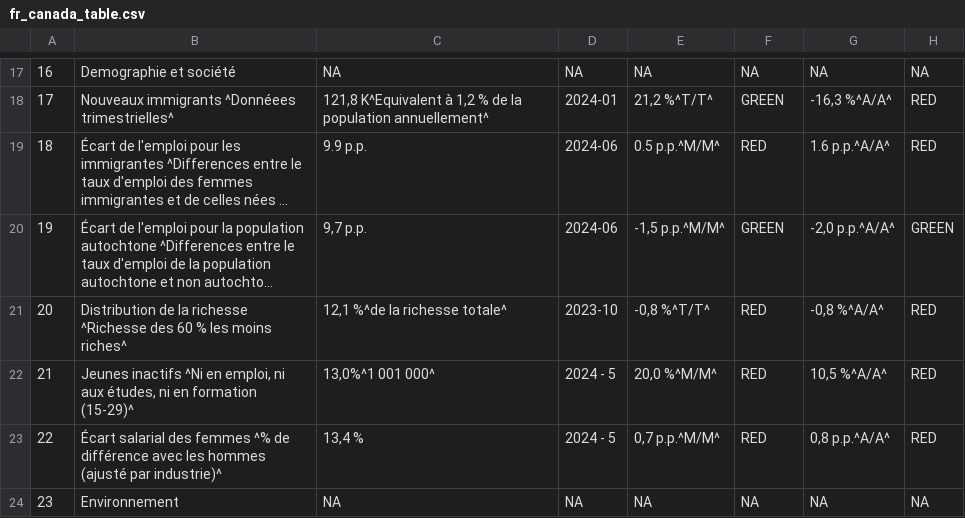
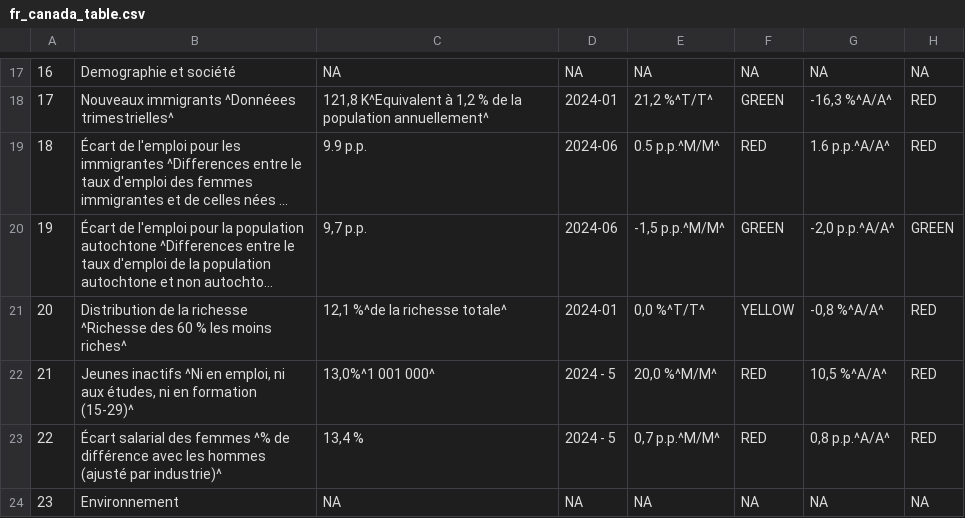
Before and after one commit to Dabra56/Economic_Dashboard, a CSV file: data/fr_canada_table.csv, drawn as a sheet; only a part is shown, gaps mark what is left out; long unchanged cells end in …; the diff names each change by its address in the sheet, - before the commit and + after, or states it on an @@ line.

Commit message:
New Executive Order signed - data updated!

```diff
--- a/data/fr_canada_table.csv
+++ b/data/fr_canada_table.csv
-D21: 2023-10
+D21: 2024-01
-E21: -0,8 %^T/T^
+E21: 0,0 %^T/T^
-F21: RED
+F21: YELLOW
```
Also changed, not shown: data/canada_table.csv.
